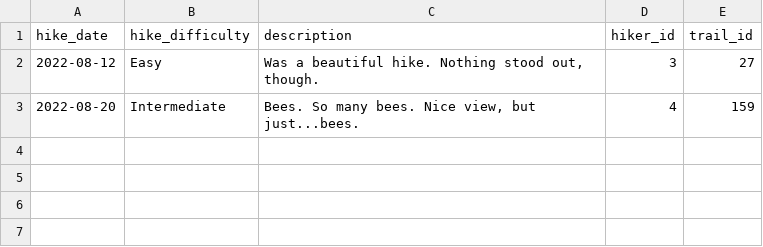
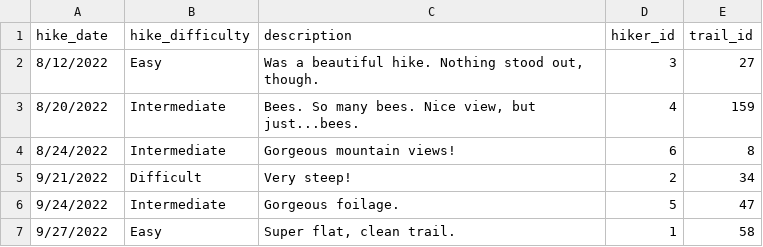
Before and after one commit to devaustin10/dev10-capstone, a CSV file: data/hikes.csv, drawn as a sheet.

Commit message:
HikeForm updated and more hikes added to csv

```diff
--- a/data/hikes.csv
+++ b/data/hikes.csv
@@ -1,3 +1,7 @@
 hike_date,hike_difficulty,description,hiker_id,trail_id
-2022-08-12,"Easy","Was a beautiful hike. Nothing stood out, though.",3,27
-2022-08-20,"Intermediate","Bees. So many bees. Nice view, but just...bees.",4,159
+8/12/2022,Easy,"Was a beautiful hike. Nothing stood out, though.",3,27
+8/20/2022,Intermediate,"Bees. So many bees. Nice view, but just...bees.",4,159
+8/24/2022,Intermediate,Gorgeous mountain views!,6,8
+9/21/2022,Difficult,Very steep!,2,34
+9/24/2022,Intermediate,Gorgeous foilage.,5,47
+9/27/2022,Easy,"Super flat, clean trail.",1,58
```
Also changed, not shown: 1 other file.
